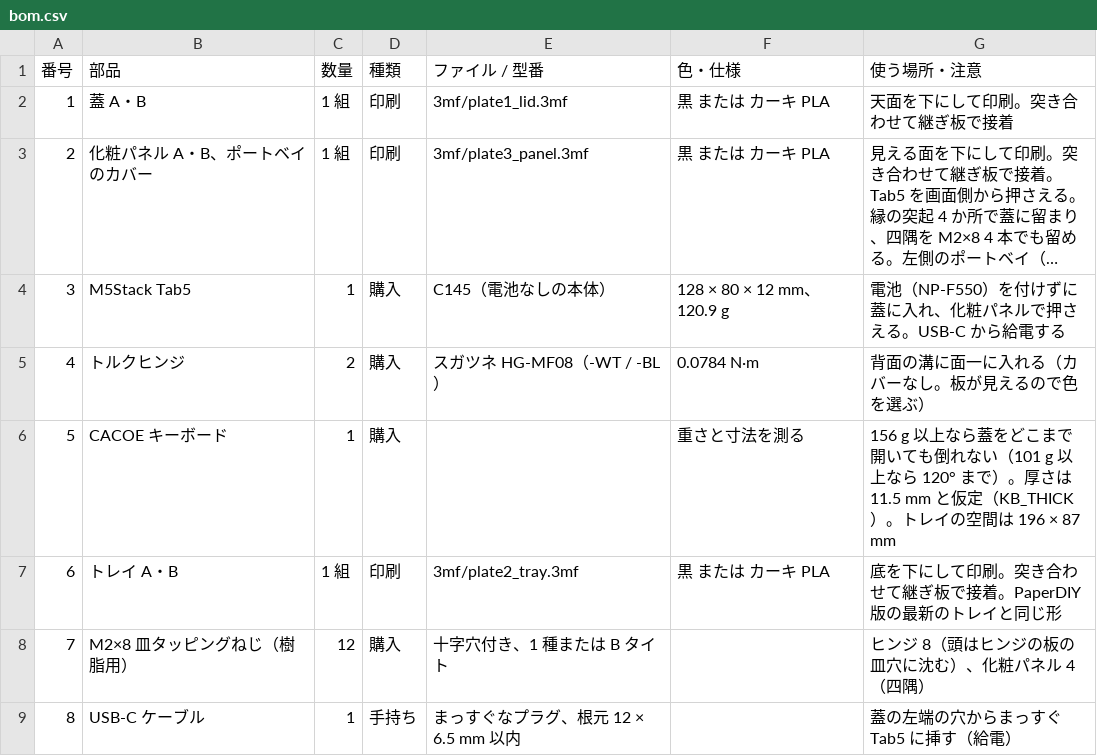
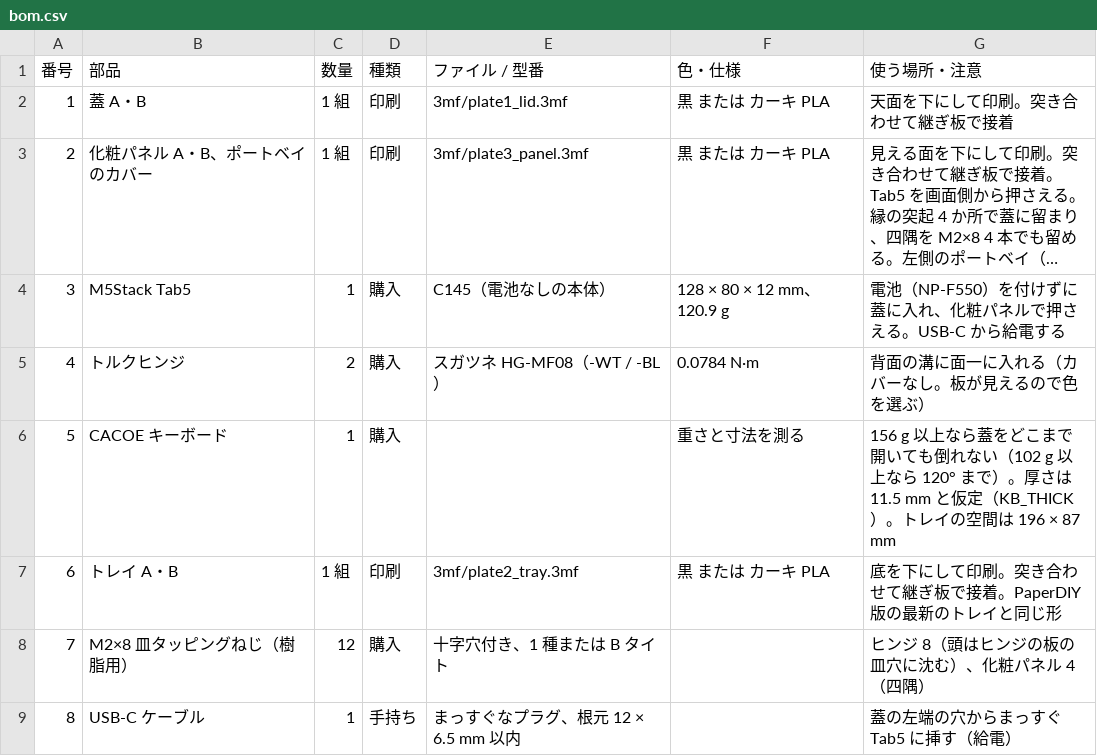
Before and after one commit to tsuyoshi-otake/tab5-pda-terminal, a CSV file: cad/bom.csv, drawn as a sheet; only a part is shown; long unchanged cells end in ….

```diff
--- a/cad/bom.csv
+++ b/cad/bom.csv
@@ -5,3 +5,3 @@
 4,トルクヒンジ,2,購入,スガツネ HG-MF08（-WT / -BL）,0.0784 N·m,背面の溝に面一に入れる（カバーなし。板が見えるので色を選ぶ）
-5,CACOE キーボード,1,購入,,重さと寸法を測る,156 g 以上なら蓋をどこまで開いても倒れない（101 g 以上なら 120° まで）。厚さは 11.5 mm と仮定（KB_THICK）。トレイの空間は 196 × 87 mm
+5,CACOE キーボード,1,購入,,重さと寸法を測る,156 g 以上なら蓋をどこまで開いても倒れない（102 g 以上なら 120° まで）。厚さは 11.5 mm と仮定（KB_THICK）。トレイの空間は 196 × 87 mm
 6,トレイ A・B,1 組,印刷,3mf/plate2_tray.3mf,黒 または カーキ PLA,底を下にして印刷。突き合わせて継ぎ板で接着。PaperDIY 版の最新のトレイと同じ形
```
Also changed, not shown: 25 other files.
